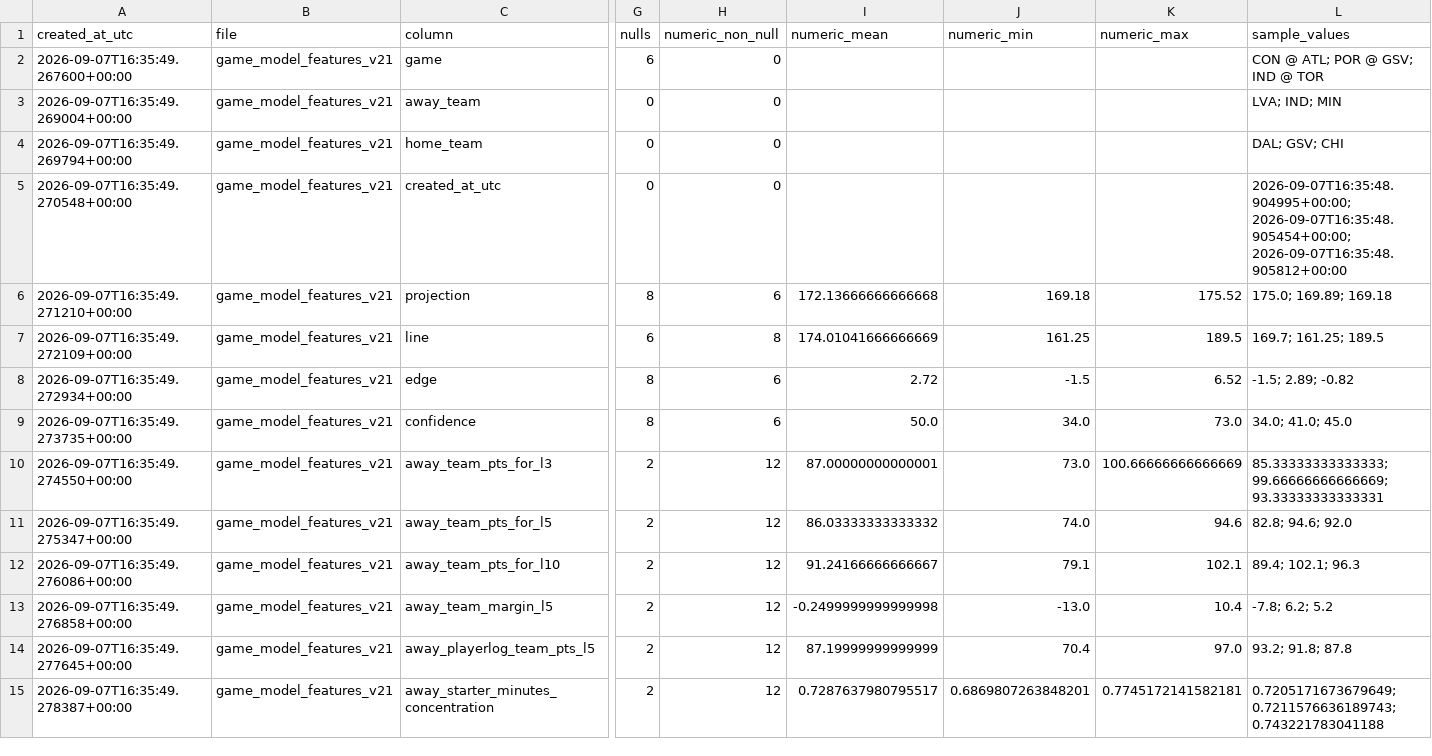
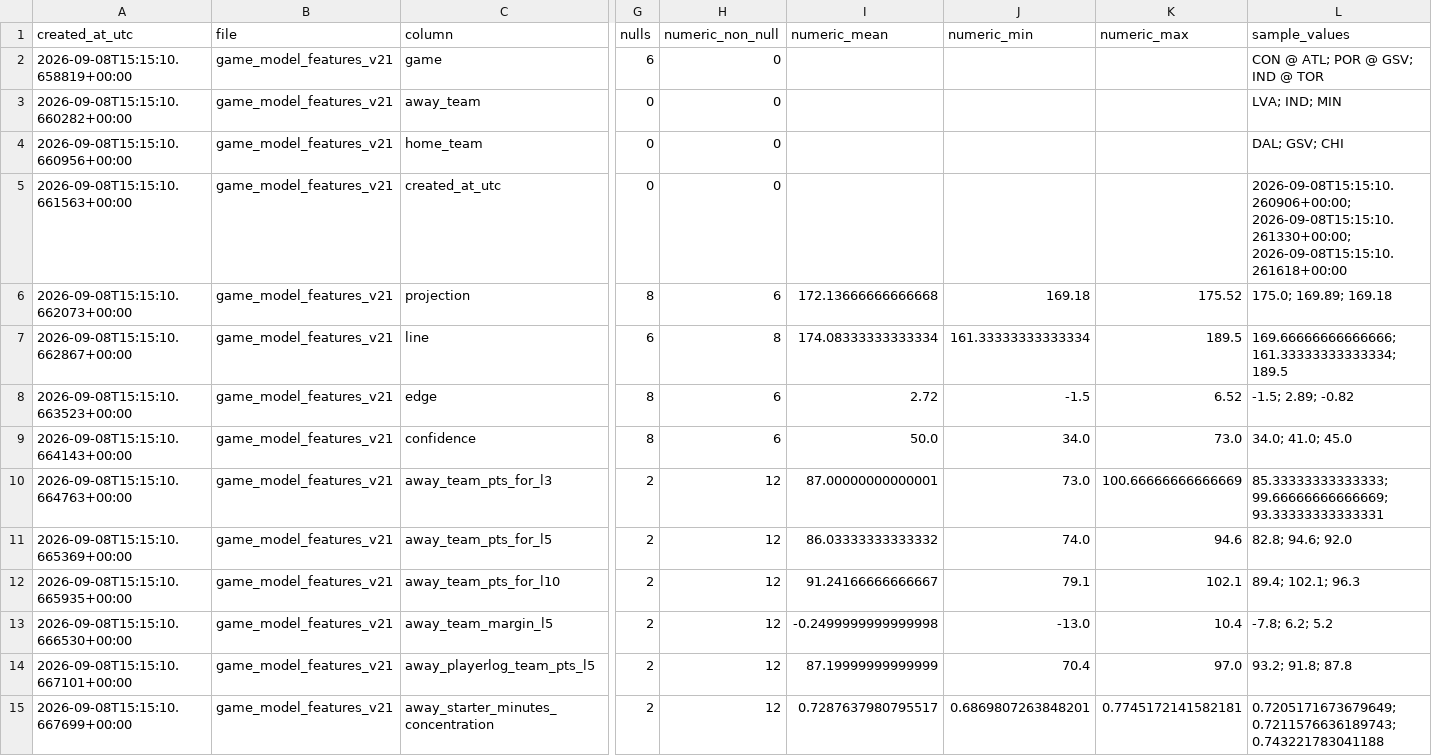
Before and after one commit to damoutinho11-art/wnba-edge-lab, a CSV file: wnba_outputs/feature_diagnostics_v21.csv, drawn as a sheet; only a part is shown, gaps mark what is left out; the diff covers the shown part only; the diff names each change by its address in the sheet, - before the commit and + after, or states it on an @@ line.

```diff
--- a/wnba_outputs/feature_diagnostics_v21.csv
+++ b/wnba_outputs/feature_diagnostics_v21.csv
-A2 (created_at_utc): 2026-09-07T16:35:49.267600+00:00
+A2 (created_at_utc): 2026-09-08T15:15:10.658819+00:00
-A3 (created_at_utc): 2026-09-07T16:35:49.269004+00:00
+A3 (created_at_utc): 2026-09-08T15:15:10.660282+00:00
-A4 (created_at_utc): 2026-09-07T16:35:49.269794+00:00
+A4 (created_at_utc): 2026-09-08T15:15:10.660956+00:00
-A5 (created_at_utc): 2026-09-07T16:35:49.270548+00:00
+A5 (created_at_utc): 2026-09-08T15:15:10.661563+00:00
-L5 (sample_values): 2026-09-07T16:35:48.904995+00:00; 2026-09-07T16:35:48.905454+00:00; 2026-09-07T16:35:48.905812+00:00
+L5 (sample_values): 2026-09-08T15:15:10.260906+00:00; 2026-09-08T15:15:10.261330+00:00; 2026-09-08T15:15:10.261618+00:00
-A6 (created_at_utc): 2026-09-07T16:35:49.271210+00:00
+A6 (created_at_utc): 2026-09-08T15:15:10.662073+00:00
-A7 (created_at_utc): 2026-09-07T16:35:49.272109+00:00
+A7 (created_at_utc): 2026-09-08T15:15:10.662867+00:00
-I7 (numeric_mean): 174.01041666666669
+I7 (numeric_mean): 174.08333333333334
-J7 (numeric_min): 161.25
+J7 (numeric_min): 161.33333333333334
-L7 (sample_values): 169.7; 161.25; 189.5
+L7 (sample_values): 169.66666666666666; 161.33333333333334; 189.5
-A8 (created_at_utc): 2026-09-07T16:35:49.272934+00:00
+A8 (created_at_utc): 2026-09-08T15:15:10.663523+00:00
-A9 (created_at_utc): 2026-09-07T16:35:49.273735+00:00
+A9 (created_at_utc): 2026-09-08T15:15:10.664143+00:00
-A10 (created_at_utc): 2026-09-07T16:35:49.274550+00:00
+A10 (created_at_utc): 2026-09-08T15:15:10.664763+00:00
-A11 (created_at_utc): 2026-09-07T16:35:49.275347+00:00
+A11 (created_at_utc): 2026-09-08T15:15:10.665369+00:00
-A12 (created_at_utc): 2026-09-07T16:35:49.276086+00:00
+A12 (created_at_utc): 2026-09-08T15:15:10.665935+00:00
-A13 (created_at_utc): 2026-09-07T16:35:49.276858+00:00
+A13 (created_at_utc): 2026-09-08T15:15:10.666530+00:00
-A14 (created_at_utc): 2026-09-07T16:35:49.277645+00:00
+A14 (created_at_utc): 2026-09-08T15:15:10.667101+00:00
-A15 (created_at_utc): 2026-09-07T16:35:49.278387+00:00
+A15 (created_at_utc): 2026-09-08T15:15:10.667699+00:00
```
Also changed, not shown: 170 edited cells elsewhere in this file, wnba_outputs/hermes_advisory_queue_v21.csv, wnba_outputs/market_features_v21.csv, 35 other files.
